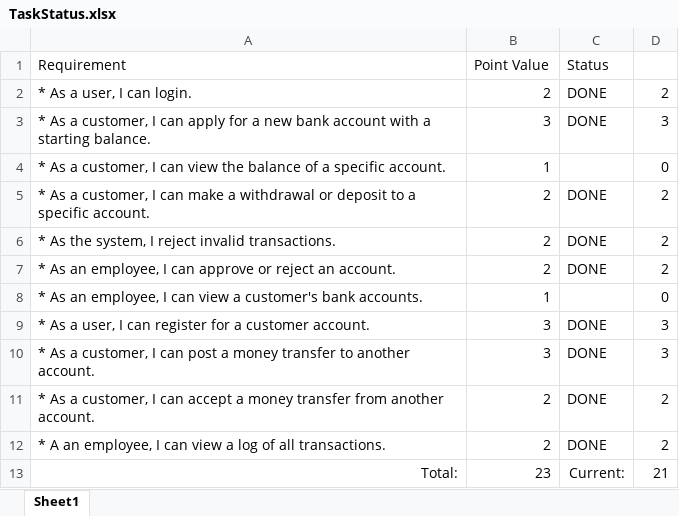
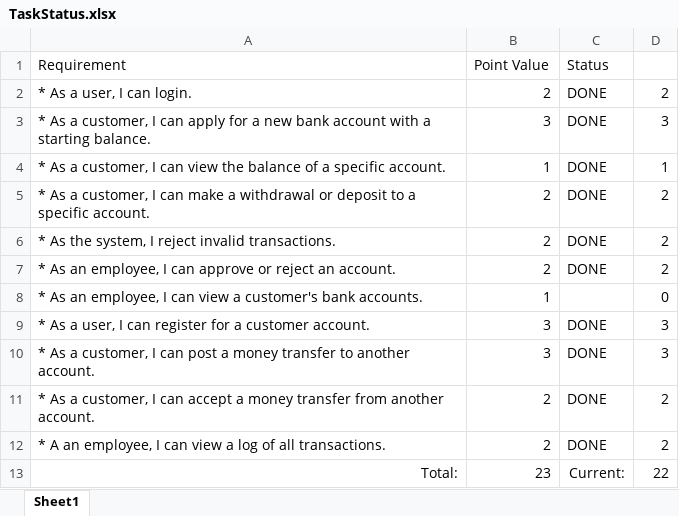
Before and after one commit to bonnth80/revature-project0, an Excel workbook: Documentation/TaskStatus.xlsx, sheet Sheet1, drawn as a sheet; values as stored, in another font and other column widths than the file's, no borders; the diff names each change by its address in the sheet, - before the commit and + after, or states it on an @@ line.

Commit message:
customers can now view summaries on all accounts, updated task list appropriately

```diff
--- a/Documentation/TaskStatus.xlsx (sheet Sheet1)
+++ b/Documentation/TaskStatus.xlsx (sheet Sheet1)
-C4 (Status): (empty)
+C4 (Status): DONE
-D4: 0
+D4: 1
-D13: 21
+D13: 22
```
Also changed, not shown: 3 other files.
